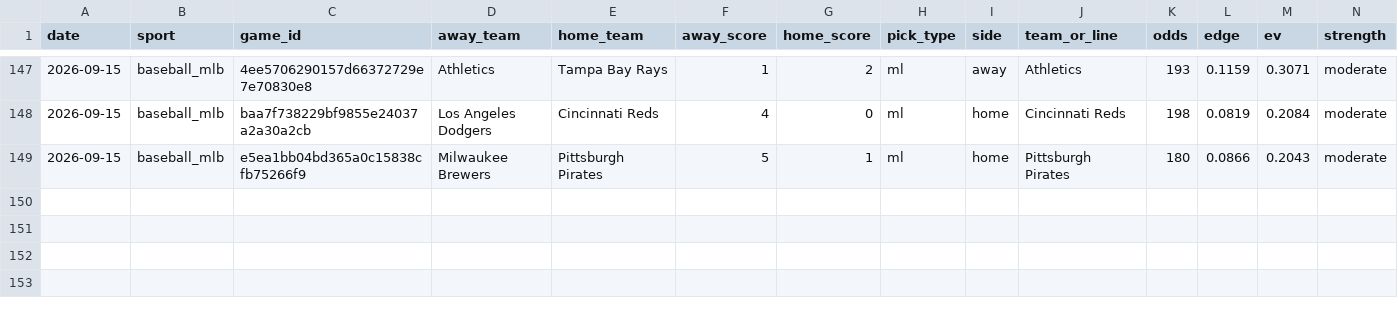
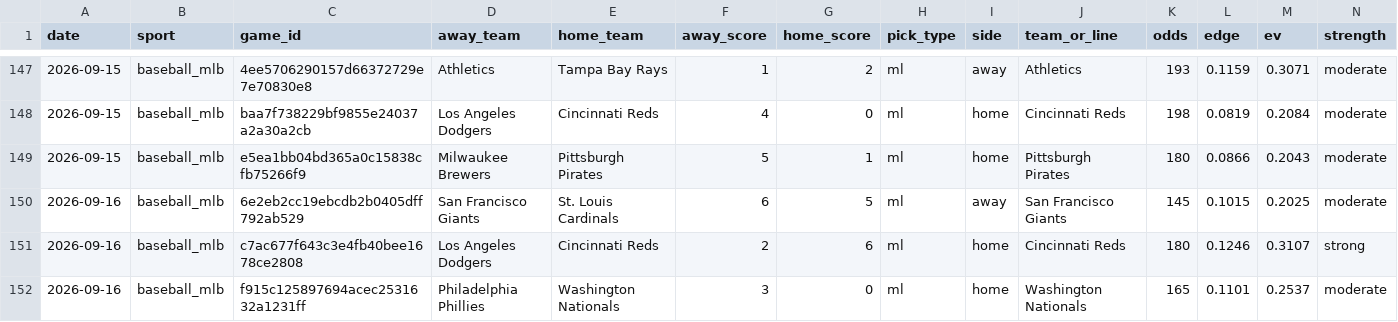
Before and after one commit to pdaly42/sports-edge, a CSV file: results_log.csv, drawn as a sheet; only a part is shown, gaps mark what is left out; rows hold the shown columns only; the diff names each change by its address in the sheet, - before the commit and + after, or states it on an @@ line.

```diff
--- a/results_log.csv
+++ b/results_log.csv
+row 150: 2026-09-16 | baseball_mlb | 6e2eb2cc19ebcdb2b0405dff792ab529 | San Francisco Giants | St. Louis Cardinals | 6 | 5 | ml | away | San Francisco Giants | 145 | 0.1015 | 0.2025 | moderate
+row 151: 2026-09-16 | baseball_mlb | c7ac677f643c3e4fb40bee1678ce2808 | Los Angeles Dodgers | Cincinnati Reds | 2 | 6 | ml | home | Cincinnati Reds | 180 | 0.1246 | 0.3107 | strong
+row 152: 2026-09-16 | baseball_mlb | f915c125897694acec2531632a1231ff | Philadelphia Phillies | Washington Nationals | 3 | 0 | ml | home | Washington Nationals | 165 | 0.1101 | 0.2537 | moderate
```
Also changed, not shown: data/raw/cfb/games_2026.csv, data/raw/cfb/ppa_games_2026.csv, 2 other files.
